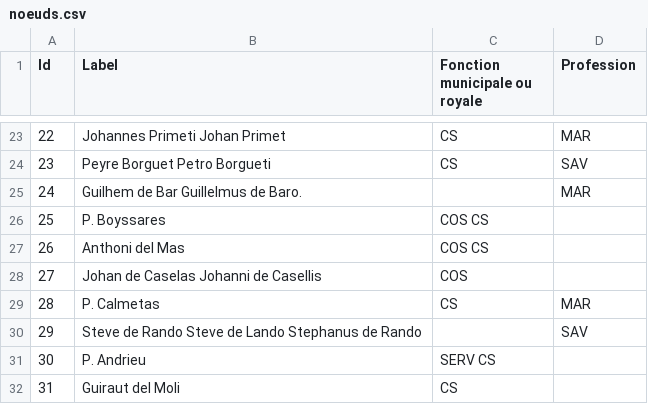
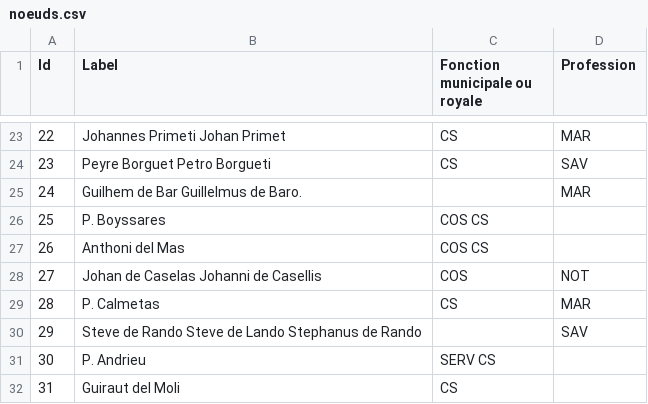
Before and after one commit to JeWaVe/encheres-albi, a CSV file: raw_data/noeuds.csv, drawn as a sheet; only a part is shown, gaps mark what is left out.

```diff
--- a/raw_data/noeuds.csv
+++ b/raw_data/noeuds.csv
@@ -27,3 +27,3 @@ Id,Label,Fonction municipale ou royale ,Profession
 26,Anthoni del Mas,COS CS ,
-27,Johan de Caselas Johanni de Casellis ,COS,
+27,Johan de Caselas Johanni de Casellis ,COS,NOT
 28,P. Calmetas ,CS ,MAR
```
Also changed, not shown: 2 other files.
